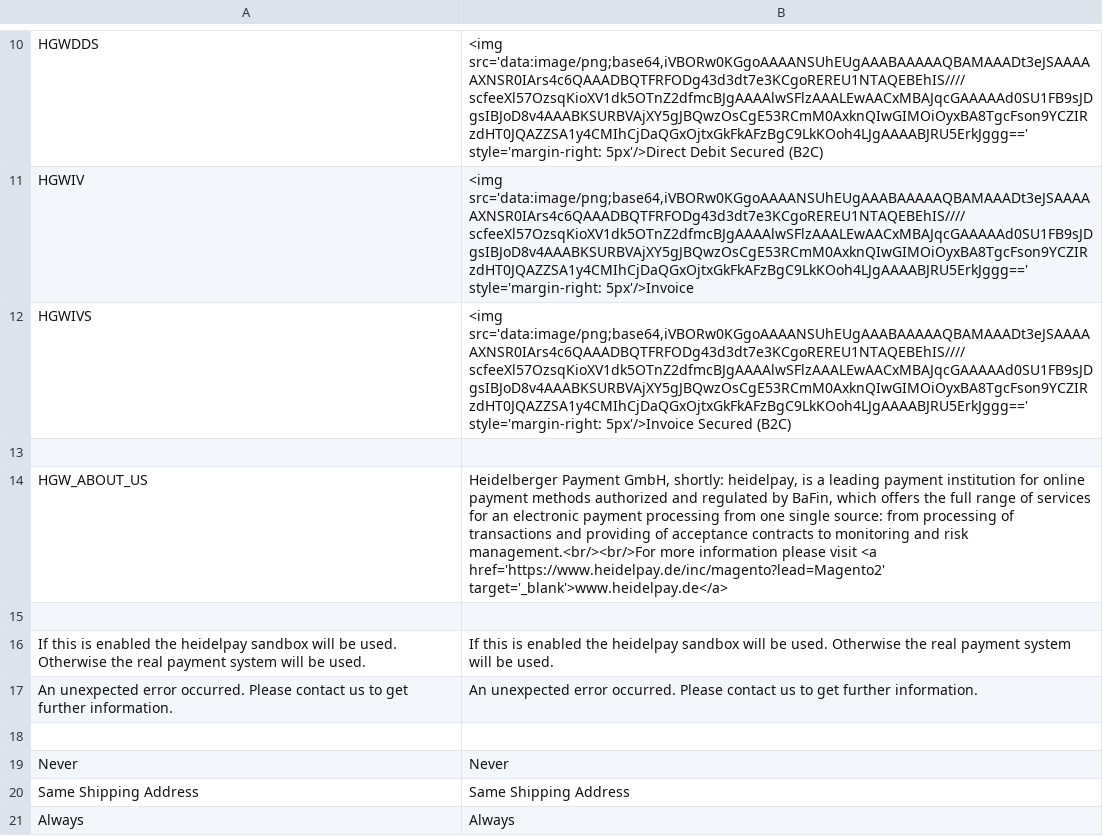
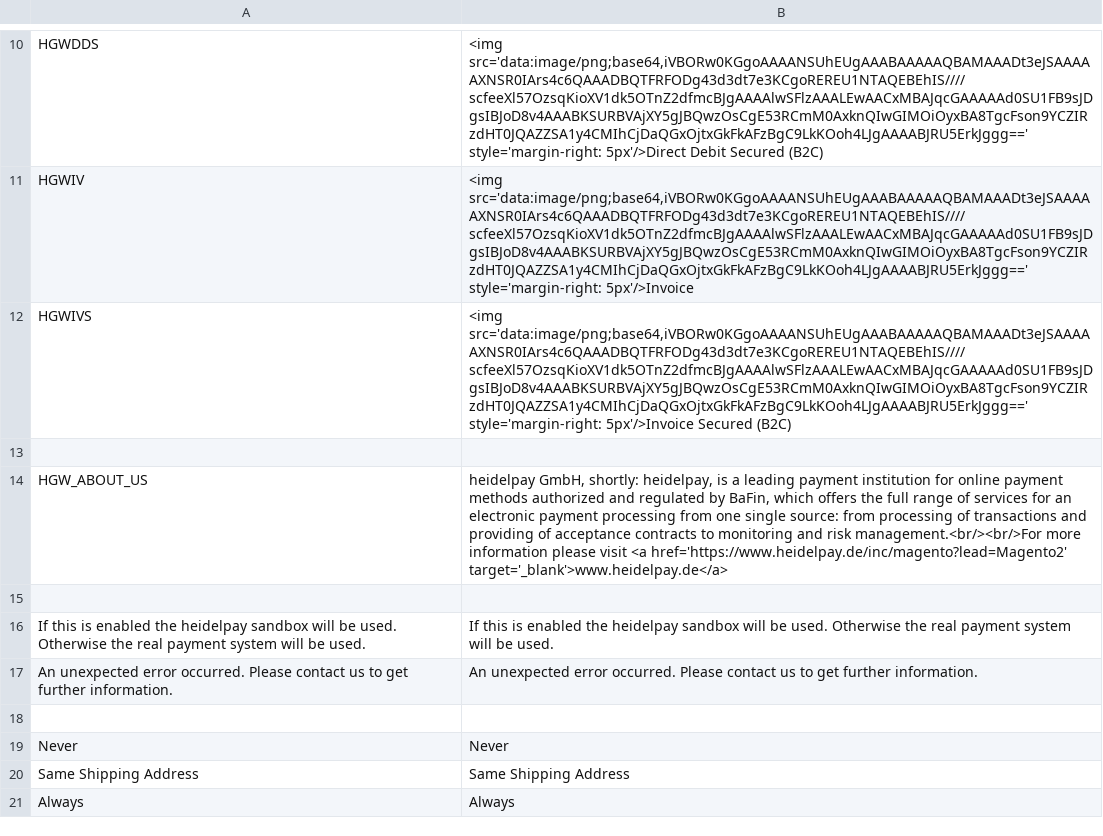
Before and after one commit to heidelpay/magento2, a CSV file: i18n/en_US.csv, drawn as a sheet; only a part is shown, gaps mark what is left out.

```diff
--- a/i18n/en_US.csv
+++ b/i18n/en_US.csv
@@ -13,3 +13,3 @@
 
-"HGW_ABOUT_US","Heidelberger Payment GmbH, shortly: heidelpay, is a leading payment institution for online payment methods authorized and regulated by BaFin, which offers the full range of services for an electronic payment processing from one single source: from processing of transactions and providing of acceptance contracts to monitoring and risk management.<br/><br/>For more information please visit <a href='https://www.heidelpay.de/inc/magento?lead=Magento2' target='_blank'>www.heidelpay.de</a>"
+"HGW_ABOUT_US","heidelpay GmbH, shortly: heidelpay, is a leading payment institution for online payment methods authorized and regulated by BaFin, which offers the full range of services for an electronic payment processing from one single source: from processing of transactions and providing of acceptance contracts to monitoring and risk management.<br/><br/>For more information please visit <a href='https://www.heidelpay.de/inc/magento?lead=Magento2' target='_blank'>www.heidelpay.de</a>"
 
```
Also changed, not shown: i18n/de_DE.csv, 53 other files.
